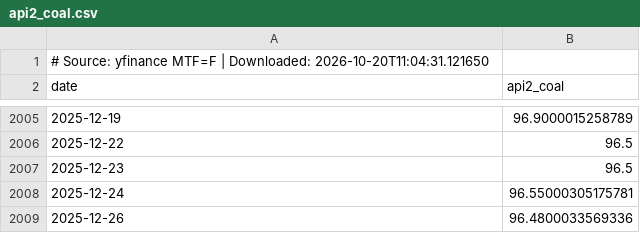
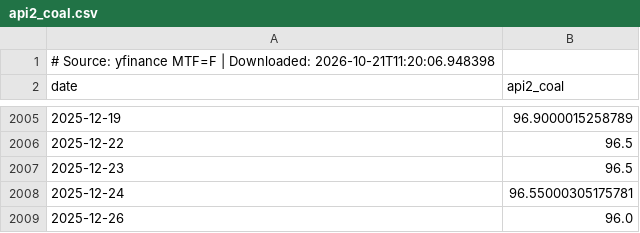
Before and after one commit to sergioolobo/OMIP, a CSV file: scripts/data/raw/api2_coal.csv, drawn as a sheet; only a part is shown, gaps mark what is left out.

```diff
--- a/scripts/data/raw/api2_coal.csv
+++ b/scripts/data/raw/api2_coal.csv
@@ -1,2 +1,2 @@
-# Source: yfinance MTF=F | Downloaded: 2026-10-20T11:04:31.121650
+# Source: yfinance MTF=F | Downloaded: 2026-10-21T11:20:06.948398
 date,api2_coal
@@ -2008,2 +2008,2 @@ date,api2_coal
 2025-12-24,96.55000305175781
-2025-12-26,96.4800033569336
+2025-12-26,96.0
```
Also changed, not shown: scripts/data/raw/demand_pt.csv, scripts/data/raw/eua_co2.csv, 12 other files.
